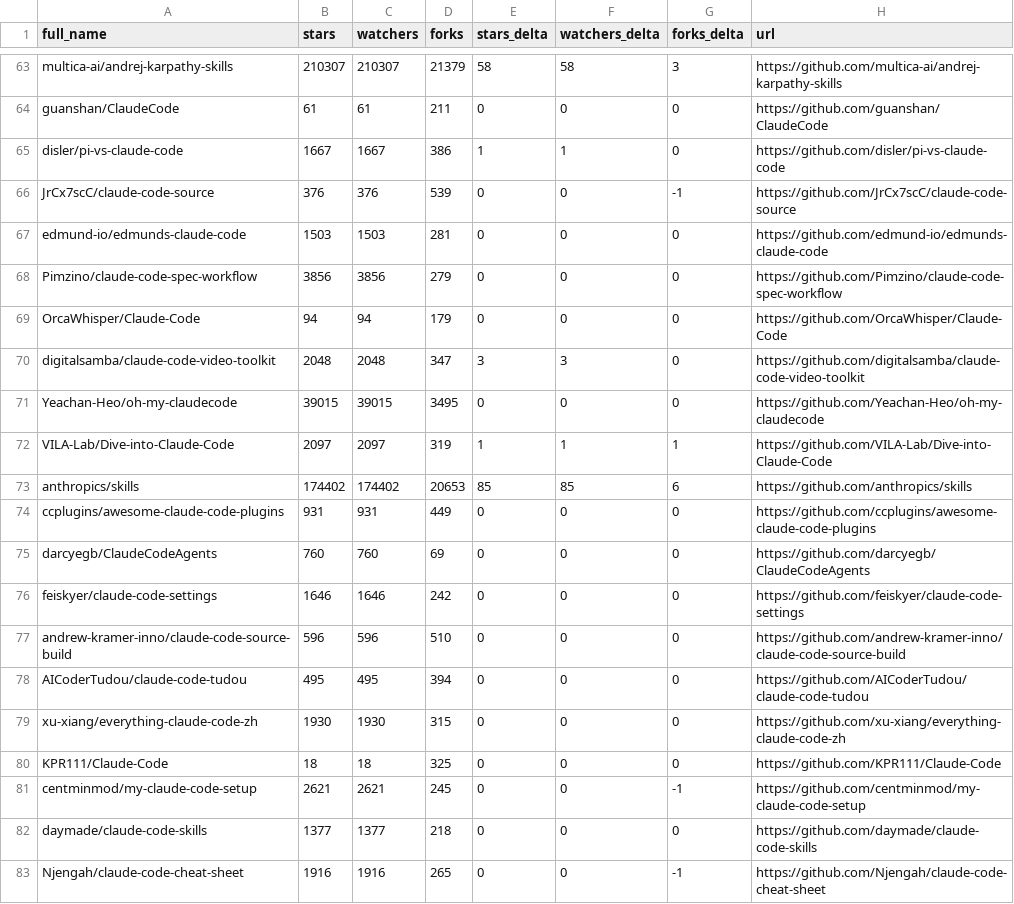
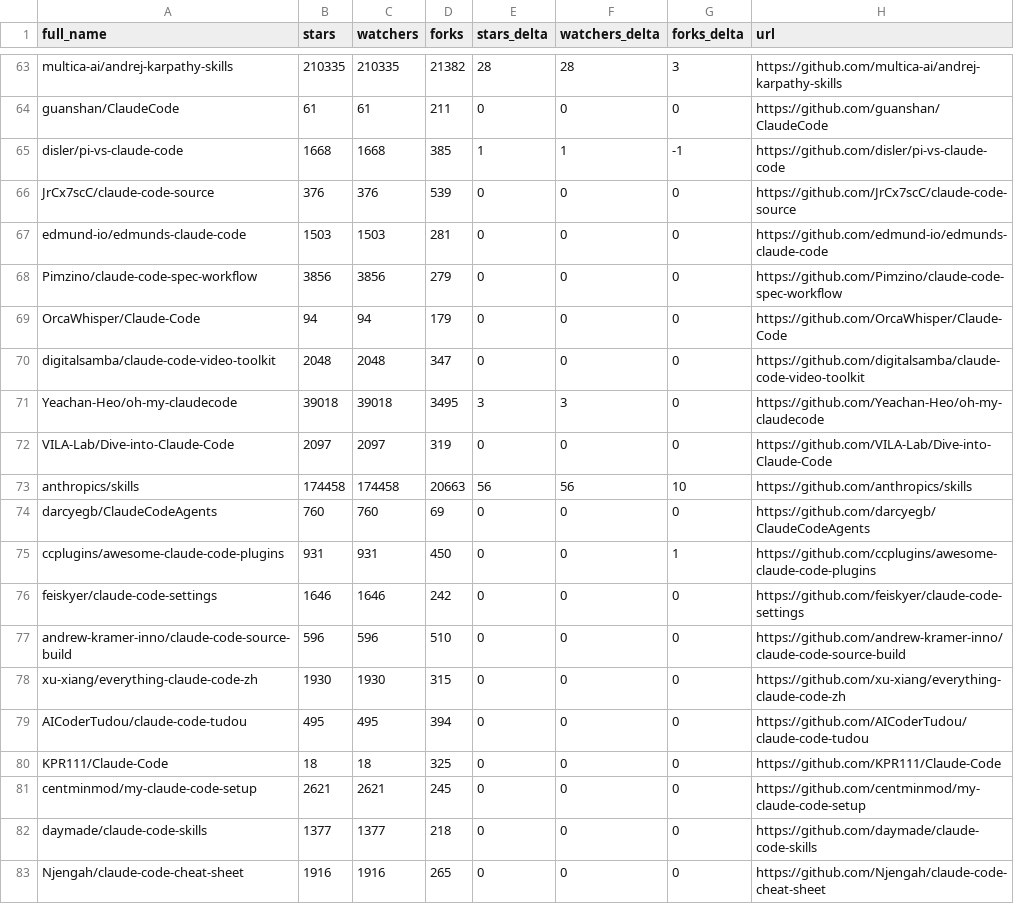
Before and after one commit to thegeosman/awesome-claude-code, a CSV file: data/repo-ticker.csv, drawn as a sheet; only a part is shown, gaps mark what is left out; removed rows and columns are numbered as before the commit, all else as after; the diff covers the shown part only; the diff names each change by its address in the sheet, - before the commit and + after, or states it on an @@ line.

```diff
--- a/data/repo-ticker.csv
+++ b/data/repo-ticker.csv
-B63 (stars): 210307
+B63 (stars): 210335
-C63 (watchers): 210307
+C63 (watchers): 210335
-D63 (forks): 21379
+D63 (forks): 21382
-E63 (stars_delta): 58
+E63 (stars_delta): 28
-F63 (watchers_delta): 58
+F63 (watchers_delta): 28
-B65 (stars): 1667
+B65 (stars): 1668
-C65 (watchers): 1667
+C65 (watchers): 1668
-D65 (forks): 386
+D65 (forks): 385
-G65 (forks_delta): 0
+G65 (forks_delta): -1
-G66 (forks_delta): -1
+G66 (forks_delta): 0
-E70 (stars_delta): 3
+E70 (stars_delta): 0
-F70 (watchers_delta): 3
+F70 (watchers_delta): 0
-B71 (stars): 39015
+B71 (stars): 39018
-C71 (watchers): 39015
+C71 (watchers): 39018
-E71 (stars_delta): 0
+E71 (stars_delta): 3
-F71 (watchers_delta): 0
+F71 (watchers_delta): 3
-E72 (stars_delta): 1
+E72 (stars_delta): 0
-F72 (watchers_delta): 1
+F72 (watchers_delta): 0
-G72 (forks_delta): 1
+G72 (forks_delta): 0
-B73 (stars): 174402
+B73 (stars): 174458
-C73 (watchers): 174402
+C73 (watchers): 174458
-D73 (forks): 20653
+D73 (forks): 20663
-E73 (stars_delta): 85
+E73 (stars_delta): 56
-F73 (watchers_delta): 85
+F73 (watchers_delta): 56
-G73 (forks_delta): 6
+G73 (forks_delta): 10
-row 74: ccplugins/awesome-claude-code-plugins | 931 | 931 | 449 | 0 | 0 | 0 | https://github.com/ccplugins/awesome-claude-code-plugins
+row 75: ccplugins/awesome-claude-code-plugins | 931 | 931 | 450 | 0 | 0 | 1 | https://github.com/ccplugins/awesome-claude-code-plugins
@@ row 79 moved to row 78: xu-xiang/everything-claude-code-zh @@
-G81 (forks_delta): -1
+G81 (forks_delta): 0
-G83 (forks_delta): -1
+G83 (forks_delta): 0
```
Also changed, not shown: 2 added rows, 2 removed rows, 1 moved row and 100 edited cells elsewhere in this file, 2 other files.
